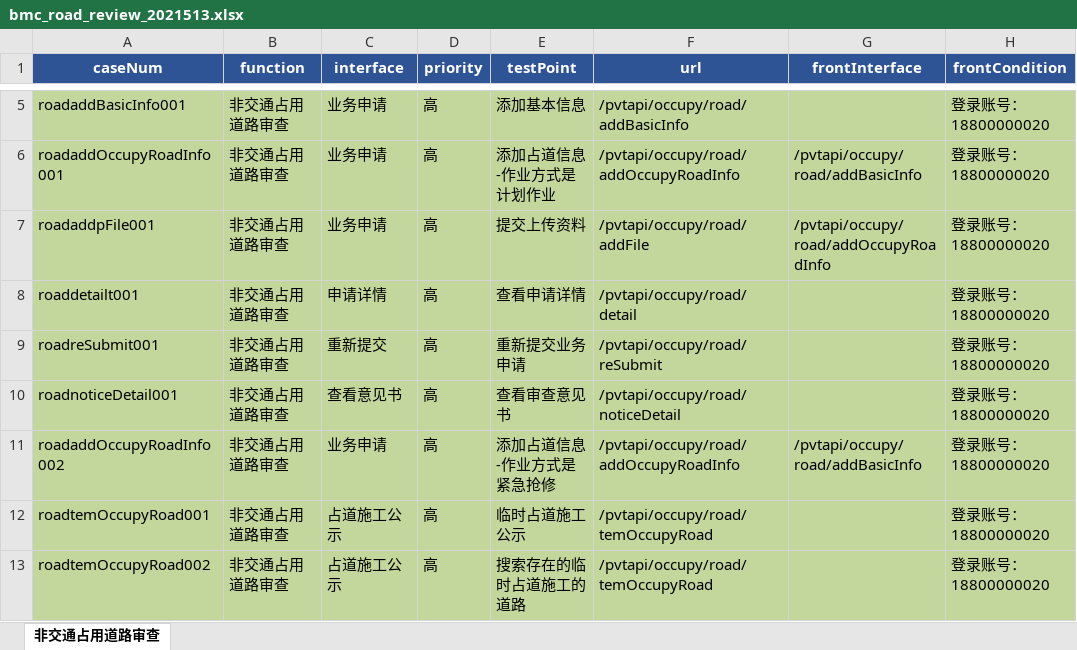
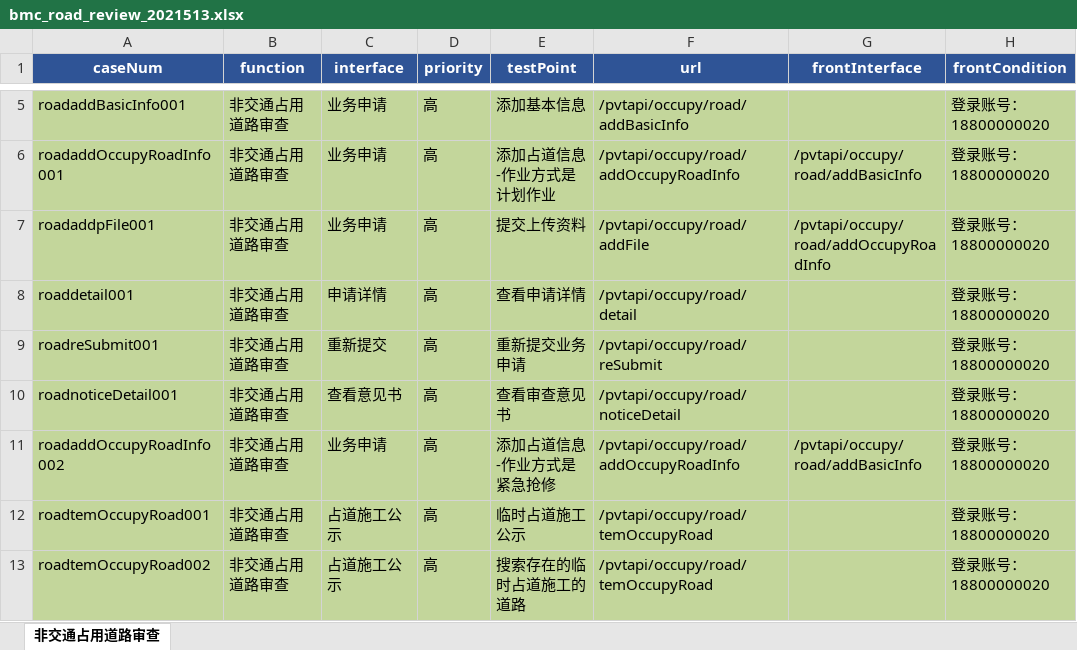
Before and after one commit to wuqi2019/InterfaceAutoTest, an Excel workbook: test_case_data/bmc/bmc_road_review_2021513.xlsx, sheet 非交通占用道路审查, drawn as a sheet; only a part is shown, gaps mark what is left out; values as stored, in another font and other column widths than the file's, no borders; the diff names each change by its address in the sheet, - before the commit and + after, or states it on an @@ line.

```diff
--- a/test_case_data/bmc/bmc_road_review_2021513.xlsx (sheet 非交通占用道路审查)
+++ b/test_case_data/bmc/bmc_road_review_2021513.xlsx (sheet 非交通占用道路审查)
-A8 (caseNum): roaddetailt001
+A8 (caseNum): roaddetail001
```
Also changed, not shown: test_case_data/bmc/bmc_home_basic_functions_2021513.xlsx, test_case_data/bmc/bmc_my_2021513.xlsx, 2 other files.
